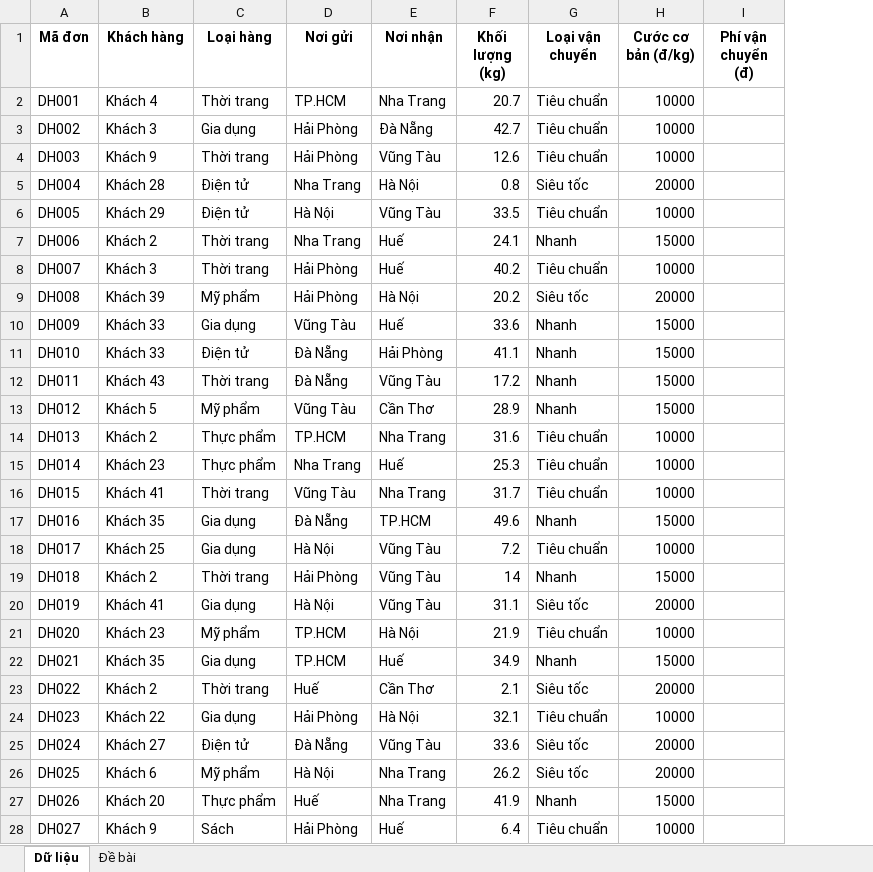
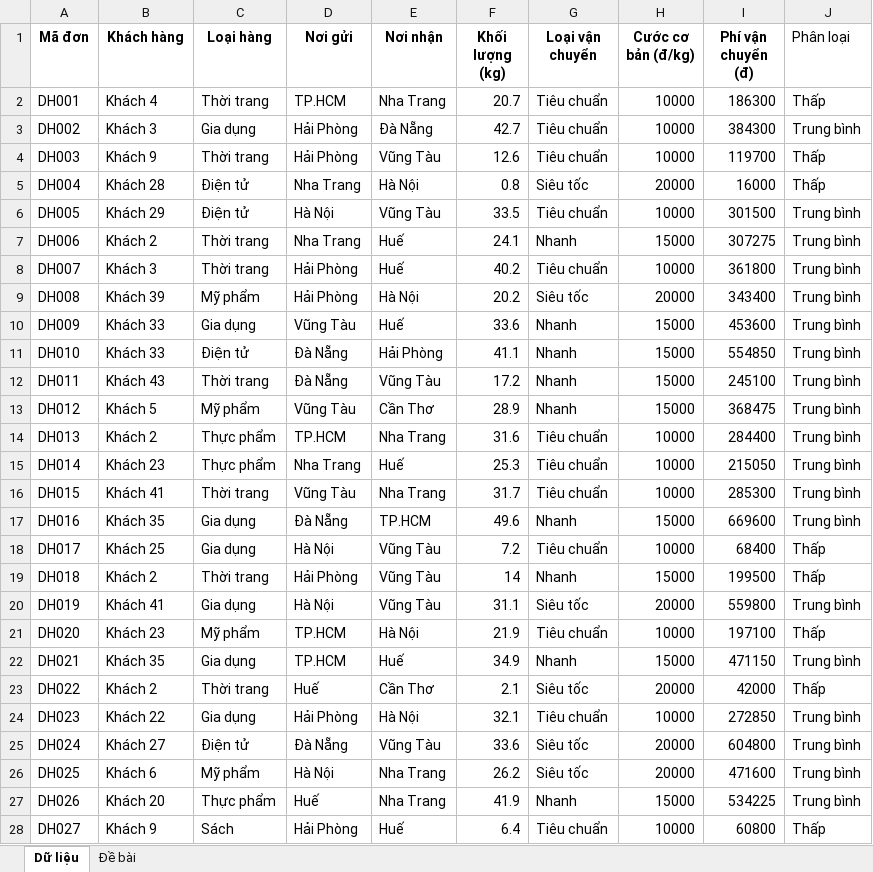
Before and after one commit to Sang2607/CyberSoft_Homework, an Excel workbook: Files/data_logistics.xlsx, sheet Dữ liệu, drawn as a sheet; only a part is shown; values as stored, in another font and other column widths than the file's, no borders; the diff covers the shown part only; the diff names each change by its address in the sheet, - before the commit and + after, or states it on an @@ line.

Commit message:
chap2_bai2: logistics => done

```diff
--- a/Files/data_logistics.xlsx (sheet Dữ liệu)
+++ b/Files/data_logistics.xlsx (sheet Dữ liệu)
+column J (Phân loại), rows 2-28: Thấp | Trung bình | Thấp | Thấp | Trung bình | Trung bình | Trung bình | Trung bình | Trung bình | Trung bình | Trung bình | Trung bình | Trung bình | Trung bình | Trung bình | Trung bình | Thấp | Thấp | Trung bình | Thấp | Trung bình | Thấp | Trung bình | Trung bình | Trung bình | Trung bình | Thấp
-I2 (Phí vận chuyển (đ)): (empty)
+I2 (Phí vận chuyển (đ)): 186300
-I3 (Phí vận chuyển (đ)): (empty)
+I3 (Phí vận chuyển (đ)): 384300
-I4 (Phí vận chuyển (đ)): (empty)
+I4 (Phí vận chuyển (đ)): 119700
-I5 (Phí vận chuyển (đ)): (empty)
+I5 (Phí vận chuyển (đ)): 16000
-I6 (Phí vận chuyển (đ)): (empty)
+I6 (Phí vận chuyển (đ)): 301500
-I7 (Phí vận chuyển (đ)): (empty)
+I7 (Phí vận chuyển (đ)): 307275
-I8 (Phí vận chuyển (đ)): (empty)
+I8 (Phí vận chuyển (đ)): 361800
-I9 (Phí vận chuyển (đ)): (empty)
+I9 (Phí vận chuyển (đ)): 343400
-I10 (Phí vận chuyển (đ)): (empty)
+I10 (Phí vận chuyển (đ)): 453600
-I11 (Phí vận chuyển (đ)): (empty)
+I11 (Phí vận chuyển (đ)): 554850
-I12 (Phí vận chuyển (đ)): (empty)
+I12 (Phí vận chuyển (đ)): 245100
-I13 (Phí vận chuyển (đ)): (empty)
+I13 (Phí vận chuyển (đ)): 368475
-I14 (Phí vận chuyển (đ)): (empty)
+I14 (Phí vận chuyển (đ)): 284400
-I15 (Phí vận chuyển (đ)): (empty)
+I15 (Phí vận chuyển (đ)): 215050
-I16 (Phí vận chuyển (đ)): (empty)
+I16 (Phí vận chuyển (đ)): 285300
-I17 (Phí vận chuyển (đ)): (empty)
+I17 (Phí vận chuyển (đ)): 669600
-I18 (Phí vận chuyển (đ)): (empty)
+I18 (Phí vận chuyển (đ)): 68400
-I19 (Phí vận chuyển (đ)): (empty)
+I19 (Phí vận chuyển (đ)): 199500
-I20 (Phí vận chuyển (đ)): (empty)
+I20 (Phí vận chuyển (đ)): 559800
-I21 (Phí vận chuyển (đ)): (empty)
+I21 (Phí vận chuyển (đ)): 197100
-I22 (Phí vận chuyển (đ)): (empty)
+I22 (Phí vận chuyển (đ)): 471150
-I23 (Phí vận chuyển (đ)): (empty)
+I23 (Phí vận chuyển (đ)): 42000
-I24 (Phí vận chuyển (đ)): (empty)
+I24 (Phí vận chuyển (đ)): 272850
-I25 (Phí vận chuyển (đ)): (empty)
+I25 (Phí vận chuyển (đ)): 604800
-I26 (Phí vận chuyển (đ)): (empty)
+I26 (Phí vận chuyển (đ)): 471600
-I27 (Phí vận chuyển (đ)): (empty)
+I27 (Phí vận chuyển (đ)): 534225
-I28 (Phí vận chuyển (đ)): (empty)
+I28 (Phí vận chuyển (đ)): 60800
```
Also changed, not shown: 73 edited cells elsewhere in this sheet, 2 other files.
